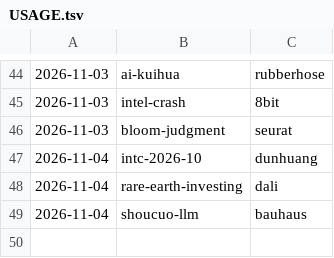
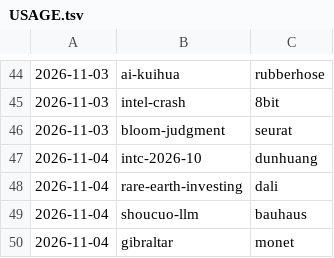
Before and after one commit to jianshuo/claude-skills, a TSV file: wjs-voicedrop-creating-motion-book/kits/USAGE.tsv, drawn as a sheet; only a part is shown, gaps mark what is left out.

Commit message:
motion-book：《gibraltar》收回新画风 monet，记画风用量（monet）

```diff
--- a/wjs-voicedrop-creating-motion-book/kits/USAGE.tsv
+++ b/wjs-voicedrop-creating-motion-book/kits/USAGE.tsv
@@ -49 +49,2 @@
 2026-11-04	shoucuo-llm	bauhaus
+2026-11-04	gibraltar	monet
```
Also changed, not shown: 3 other files.
